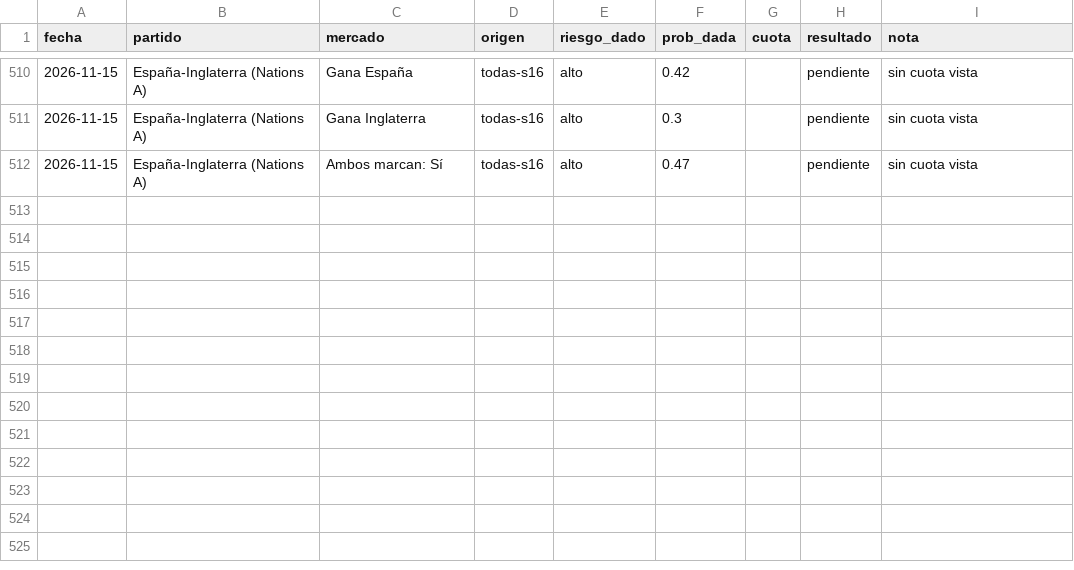
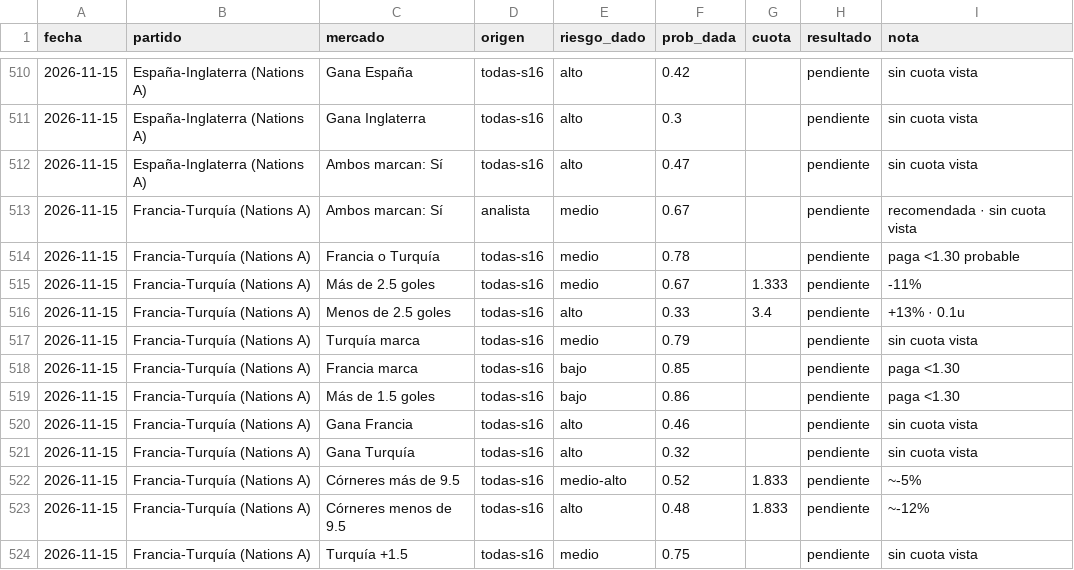
Before and after one commit to flooresk11-debug/Predicciones, a CSV file: registro/picks.csv, drawn as a sheet; only a part is shown, gaps mark what is left out; the diff names each change by its address in the sheet, - before the commit and + after, or states it on an @@ line.

```diff
--- a/registro/picks.csv
+++ b/registro/picks.csv
+row 513: 2026-11-15 | Francia-Turquía (Nations A) | Ambos marcan: Sí | analista | medio | 0.67 |  | pendiente | recomendada · sin cuota vista
+row 514: 2026-11-15 | Francia-Turquía (Nations A) | Francia o Turquía | todas-s16 | medio | 0.78 |  | pendiente | paga <1.30 probable
+row 515: 2026-11-15 | Francia-Turquía (Nations A) | Más de 2.5 goles | todas-s16 | medio | 0.67 | 1.333 | pendiente | -11%
+row 516: 2026-11-15 | Francia-Turquía (Nations A) | Menos de 2.5 goles | todas-s16 | alto | 0.33 | 3.4 | pendiente | +13% · 0.1u
+row 517: 2026-11-15 | Francia-Turquía (Nations A) | Turquía marca | todas-s16 | medio | 0.79 |  | pendiente | sin cuota vista
+row 518: 2026-11-15 | Francia-Turquía (Nations A) | Francia marca | todas-s16 | bajo | 0.85 |  | pendiente | paga <1.30
+row 519: 2026-11-15 | Francia-Turquía (Nations A) | Más de 1.5 goles | todas-s16 | bajo | 0.86 |  | pendiente | paga <1.30
+row 520: 2026-11-15 | Francia-Turquía (Nations A) | Gana Francia | todas-s16 | alto | 0.46 |  | pendiente | sin cuota vista
+row 521: 2026-11-15 | Francia-Turquía (Nations A) | Gana Turquía | todas-s16 | alto | 0.32 |  | pendiente | sin cuota vista
+row 522: 2026-11-15 | Francia-Turquía (Nations A) | Córneres más de 9.5 | todas-s16 | medio-alto | 0.52 | 1.833 | pendiente | ~-5%
+row 523: 2026-11-15 | Francia-Turquía (Nations A) | Córneres menos de 9.5 | todas-s16 | alto | 0.48 | 1.833 | pendiente | ~-12%
+row 524: 2026-11-15 | Francia-Turquía (Nations A) | Turquía +1.5 | todas-s16 | medio | 0.75 |  | pendiente | sin cuota vista
```
Also changed, not shown: 1 other file.
